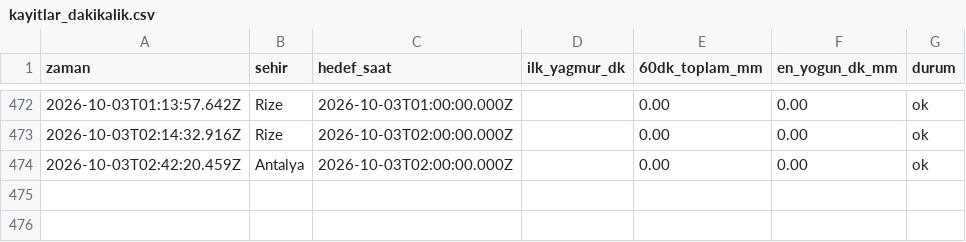
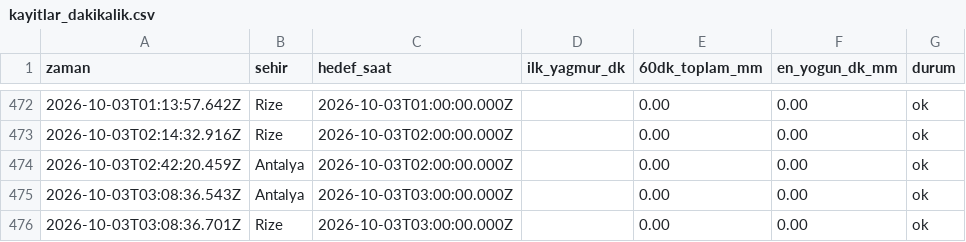
Before and after one commit to emredenizsonmez/yagmur-projesi, a CSV file: data/kayitlar_dakikalik.csv, drawn as a sheet; only a part is shown, gaps mark what is left out; the diff names each change by its address in the sheet, - before the commit and + after, or states it on an @@ line.

```diff
--- a/data/kayitlar_dakikalik.csv
+++ b/data/kayitlar_dakikalik.csv
+row 475: 2026-10-03T03:08:36.543Z | Antalya | 2026-10-03T03:00:00.000Z |  | 0.00 | 0.00 | ok
+row 476: 2026-10-03T03:08:36.701Z | Rize | 2026-10-03T03:00:00.000Z |  | 0.00 | 0.00 | ok
```
Also changed, not shown: data/kayitlar.csv, 1 other file.
